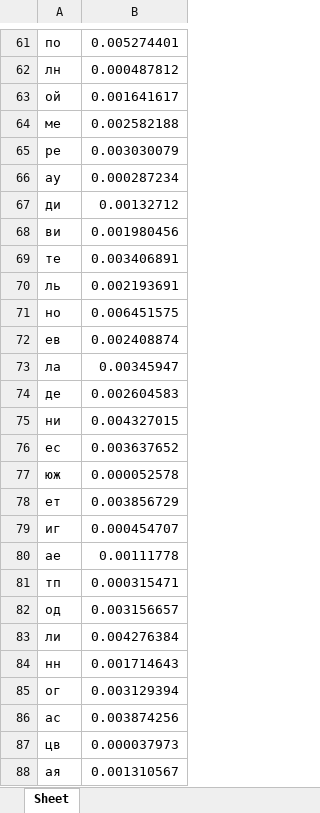
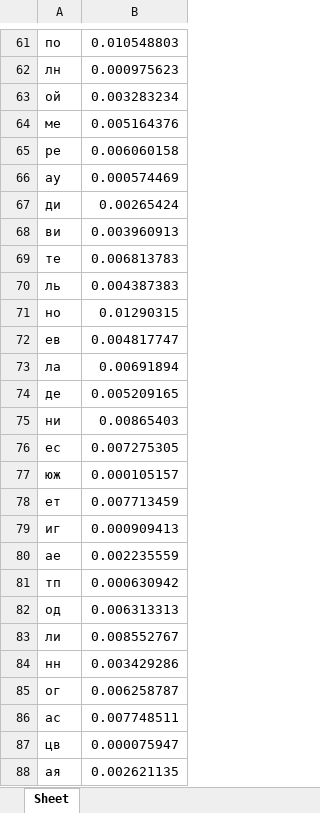
Before and after one commit to svtlvsh/crypto-23-24, an Excel workbook: cp1/chavalakh_fb-14_kot_fb-14_cp1/letters_not_cross_bigr_without_space.xlsx, sheet Sheet, drawn as a sheet; only a part is shown, gaps mark what is left out; values as stored, in another font and other column widths than the file's, no borders; the diff covers the shown part only; the diff names each change by its address in the sheet, - before the commit and + after, or states it on an @@ line.

```diff
--- a/cp1/chavalakh_fb-14_kot_fb-14_cp1/letters_not_cross_bigr_without_space.xlsx (sheet Sheet)
+++ b/cp1/chavalakh_fb-14_kot_fb-14_cp1/letters_not_cross_bigr_without_space.xlsx (sheet Sheet)
-B61: 0.005274401
+B61: 0.010548803
-B62: 0.000487812
+B62: 0.000975623
-B63: 0.001641617
+B63: 0.003283234
-B64: 0.002582188
+B64: 0.005164376
-B65: 0.003030079
+B65: 0.006060158
-B66: 0.000287234
+B66: 0.000574469
-B67: 0.00132712
+B67: 0.00265424
-B68: 0.001980456
+B68: 0.003960913
-B69: 0.003406891
+B69: 0.006813783
-B70: 0.002193691
+B70: 0.004387383
-B71: 0.006451575
+B71: 0.01290315
-B72: 0.002408874
+B72: 0.004817747
-B73: 0.00345947
+B73: 0.00691894
-B74: 0.002604583
+B74: 0.005209165
-B75: 0.004327015
+B75: 0.00865403
-B76: 0.003637652
+B76: 0.007275305
-B77: 0.000052578
+B77: 0.000105157
-B78: 0.003856729
+B78: 0.007713459
-B79: 0.000454707
+B79: 0.000909413
-B80: 0.00111778
+B80: 0.002235559
-B81: 0.000315471
+B81: 0.000630942
-B82: 0.003156657
+B82: 0.006313313
-B83: 0.004276384
+B83: 0.008552767
-B84: 0.001714643
+B84: 0.003429286
-B85: 0.003129394
+B85: 0.006258787
-B86: 0.003874256
+B86: 0.007748511
-B87: 0.000037973
+B87: 0.000075947
-B88: 0.001310567
+B88: 0.002621135
```
Also changed, not shown: 821 edited cells elsewhere in this sheet, cp1/chavalakh_fb-14_kot_fb-14_cp1/Cross_bigr_with_space.xlsx, cp1/chavalakh_fb-14_kot_fb-14_cp1/Cross_bigr_without_space.xlsx, 4 other files.
